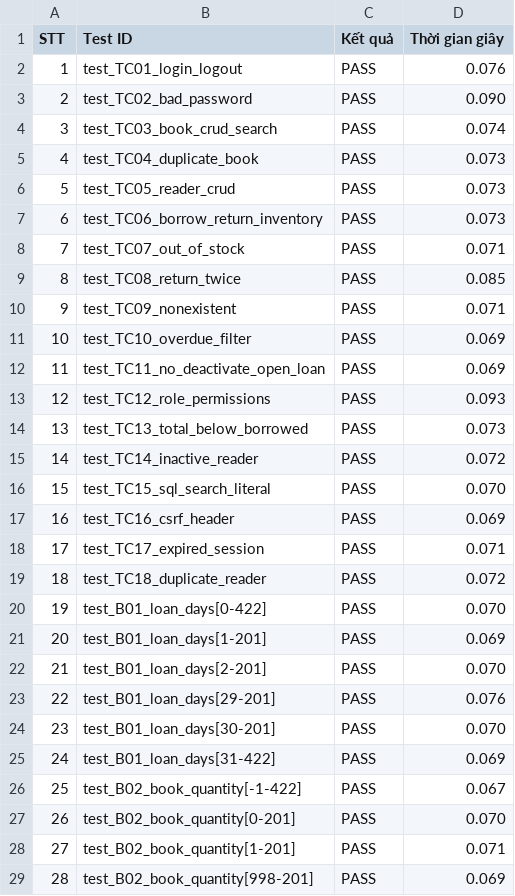
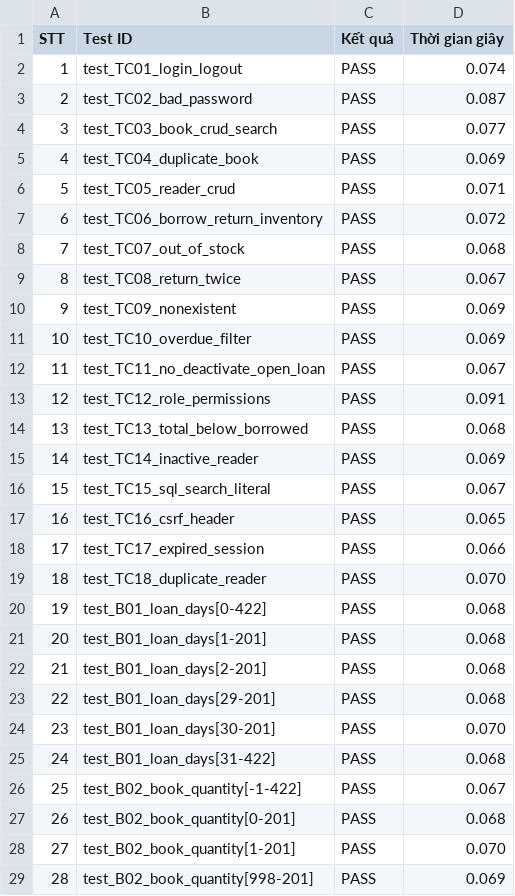
Before and after one commit to khoiln218/ThuVienMini, a CSV file: docs/ket_qua_kiem_thu.csv, drawn as a sheet; only a part is shown; the diff covers the shown part only; the diff names each change by its address in the sheet, - before the commit and + after, or states it on an @@ line.

```diff
--- a/docs/ket_qua_kiem_thu.csv
+++ b/docs/ket_qua_kiem_thu.csv
-D2 (Thời gian giây): 0.076
+D2 (Thời gian giây): 0.074
-D3 (Thời gian giây): 0.090
+D3 (Thời gian giây): 0.087
-D4 (Thời gian giây): 0.074
+D4 (Thời gian giây): 0.077
-D5 (Thời gian giây): 0.073
+D5 (Thời gian giây): 0.069
-D6 (Thời gian giây): 0.073
+D6 (Thời gian giây): 0.071
-D7 (Thời gian giây): 0.073
+D7 (Thời gian giây): 0.072
-D8 (Thời gian giây): 0.071
+D8 (Thời gian giây): 0.068
-D9 (Thời gian giây): 0.085
+D9 (Thời gian giây): 0.067
-D10 (Thời gian giây): 0.071
+D10 (Thời gian giây): 0.069
-D12 (Thời gian giây): 0.069
+D12 (Thời gian giây): 0.067
-D13 (Thời gian giây): 0.093
+D13 (Thời gian giây): 0.091
-D14 (Thời gian giây): 0.073
+D14 (Thời gian giây): 0.068
-D15 (Thời gian giây): 0.072
+D15 (Thời gian giây): 0.069
-D16 (Thời gian giây): 0.070
+D16 (Thời gian giây): 0.067
-D17 (Thời gian giây): 0.069
+D17 (Thời gian giây): 0.065
-D18 (Thời gian giây): 0.071
+D18 (Thời gian giây): 0.066
-D19 (Thời gian giây): 0.072
+D19 (Thời gian giây): 0.070
-D20 (Thời gian giây): 0.070
+D20 (Thời gian giây): 0.068
-D21 (Thời gian giây): 0.069
+D21 (Thời gian giây): 0.068
-D22 (Thời gian giây): 0.070
+D22 (Thời gian giây): 0.068
-D23 (Thời gian giây): 0.076
+D23 (Thời gian giây): 0.068
-D25 (Thời gian giây): 0.069
+D25 (Thời gian giây): 0.068
-D27 (Thời gian giây): 0.070
+D27 (Thời gian giây): 0.068
-D28 (Thời gian giây): 0.071
+D28 (Thời gian giây): 0.070
```
Also changed, not shown: 1 added row, 31 edited cells and row numbers in column A elsewhere in this file, 5 other files.
